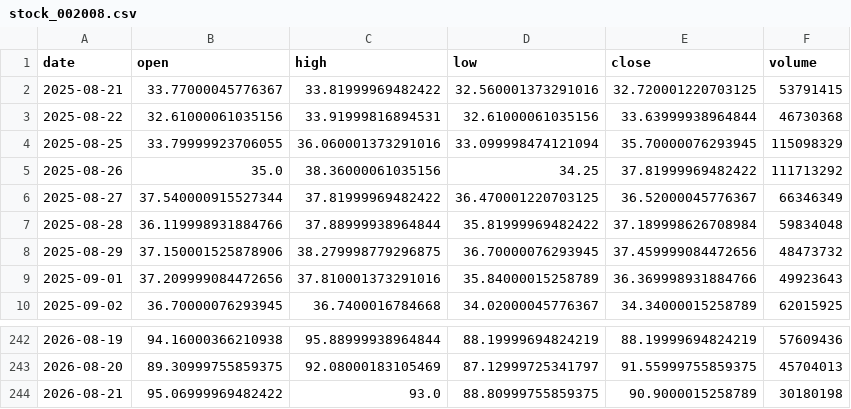
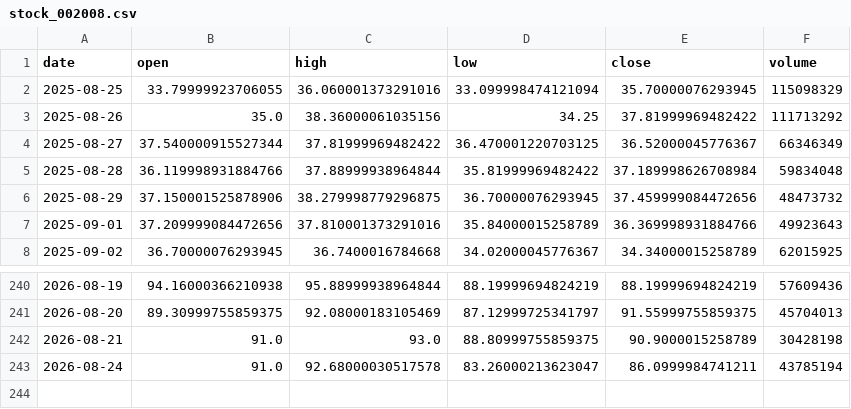
Before and after one commit to Luo923/stock-data-fetcher, a CSV file: data/stock_002008.csv, drawn as a sheet; only a part is shown, gaps mark what is left out.

```diff
--- a/data/stock_002008.csv
+++ b/data/stock_002008.csv
@@ -1,4 +1,2 @@
 date,open,high,low,close,volume
-2025-08-21,33.77000045776367,33.81999969482422,32.560001373291016,32.720001220703125,53791415
-2025-08-22,32.61000061035156,33.91999816894531,32.61000061035156,33.63999938964844,46730368
 2025-08-25,33.79999923706055,36.060001373291016,33.099998474121094,35.70000076293945,115098329
@@ -243,2 +241,3 @@ date,open,high,low,close,volume
 2026-08-20,89.30999755859375,92.08000183105469,87.12999725341797,91.55999755859375,45704013
-2026-08-21,95.06999969482422,93.0,88.80999755859375,90.9000015258789,30180198
+2026-08-21,91.0,93.0,88.80999755859375,90.9000015258789,30428198
+2026-08-24,91.0,92.68000030517578,83.26000213623047,86.0999984741211,43785194
```
Also changed, not shown: data/stock_300308.csv, data/stock_300502.csv, 37 other files.
